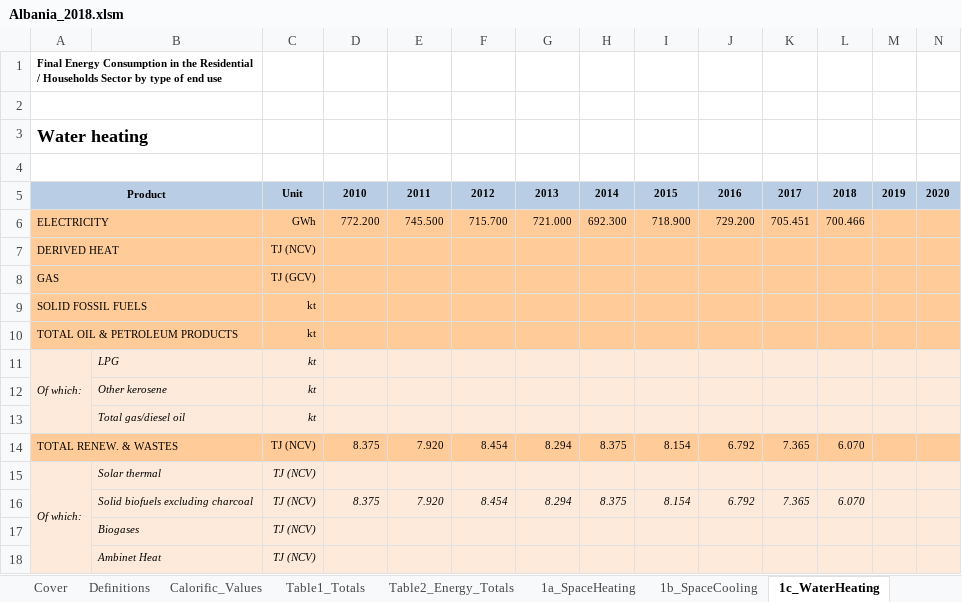
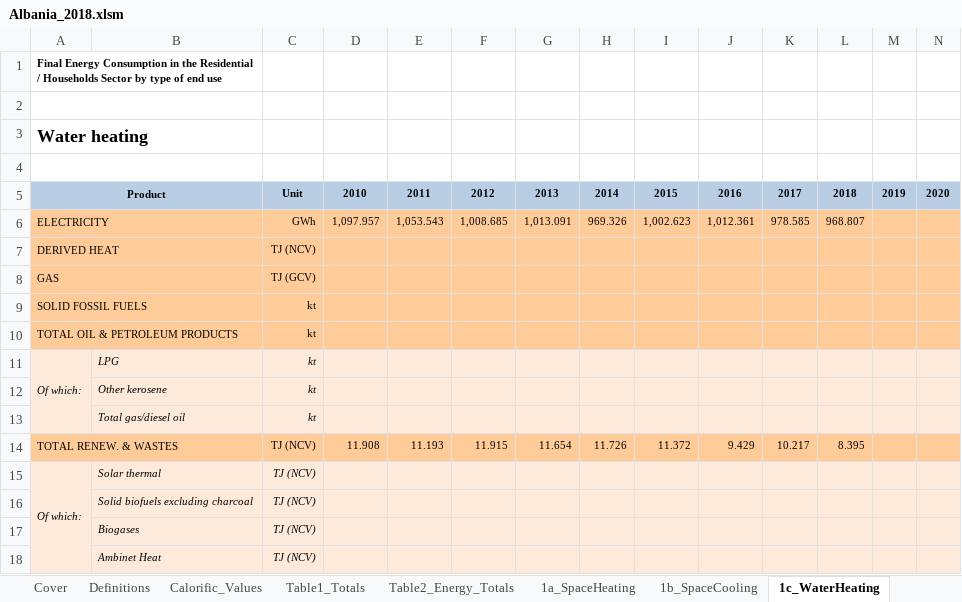
Before and after one commit to chrylt/endemo-v2.0.0-Alpha, an Excel workbook: input/households/energy_consumption_households/Albania_2018.xlsm, sheet 1c_WaterHeating, drawn as a sheet; only a part is shown; values as stored, in another font and other column widths than the file's, no borders; charts and pictures not drawn; removed rows and columns are numbered as before the commit, all else as after; rows hold the shown columns only; the diff names each change by its address in the sheet, - before the commit and + after, or states it on an @@ line.

```diff
--- a/input/households/energy_consumption_households/Albania_2018.xlsm (sheet 1c_WaterHeating)
+++ b/input/households/energy_consumption_households/Albania_2018.xlsm (sheet 1c_WaterHeating)
-row 6: ELECTRICITY |  | GWh | 772.200 | 745.500 | 715.700 | 721.000 | 692.300 | 718.900 | 729.200 | 705.451 | 700.466
+row 6: ELECTRICITY |  | GWh | 1,097.957 | 1,053.543 | 1,008.685 | 1,013.091 | 969.326 | 1,002.623 | 1,012.361 | 978.585 | 968.807
-row 14: TOTAL RENEW. & WASTES |  | TJ (NCV) | 8.375 | 7.920 | 8.454 | 8.294 | 8.375 | 8.154 | 6.792 | 7.365 | 6.070
+row 14: TOTAL RENEW. & WASTES |  | TJ (NCV) | 11.908 | 11.193 | 11.915 | 11.654 | 11.726 | 11.372 | 9.429 | 10.217 | 8.395
-row 16:  | Solid biofuels excluding charcoal | TJ (NCV) | 8.375 | 7.920 | 8.454 | 8.294 | 8.375 | 8.154 | 6.792 | 7.365 | 6.070
+row 16:  | Solid biofuels excluding charcoal | TJ (NCV)
```
Also changed, not shown: sheet 1a_SpaceHeating, sheet 1d_Cooking, sheet Table2_Energy_Totals, sheet Table1_Totals, sheet 1e_LightingAndAppliances, sheet 1b_SpaceCooling, other sheet tabs, charts or pictures, input/households/energy_consumption_households/Bosnia and Herzegovina_2018.xlsm, input/households/energy_consumption_households/Montenegro_2018.xlsm, 45 other files.
